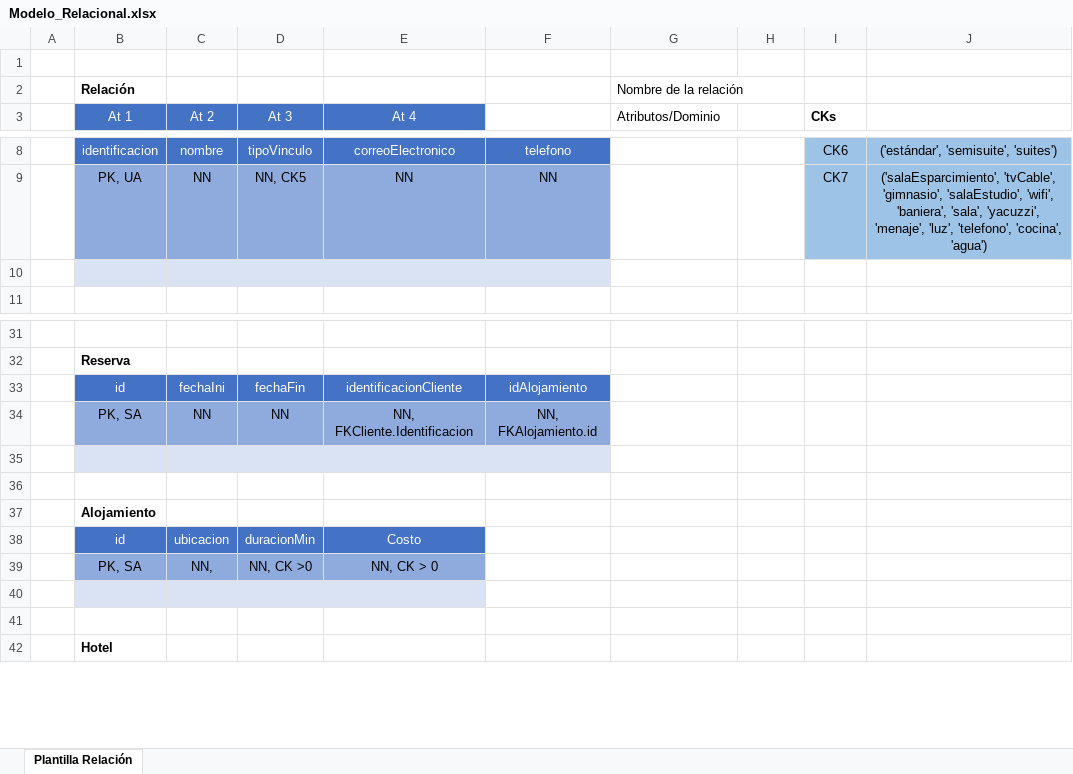
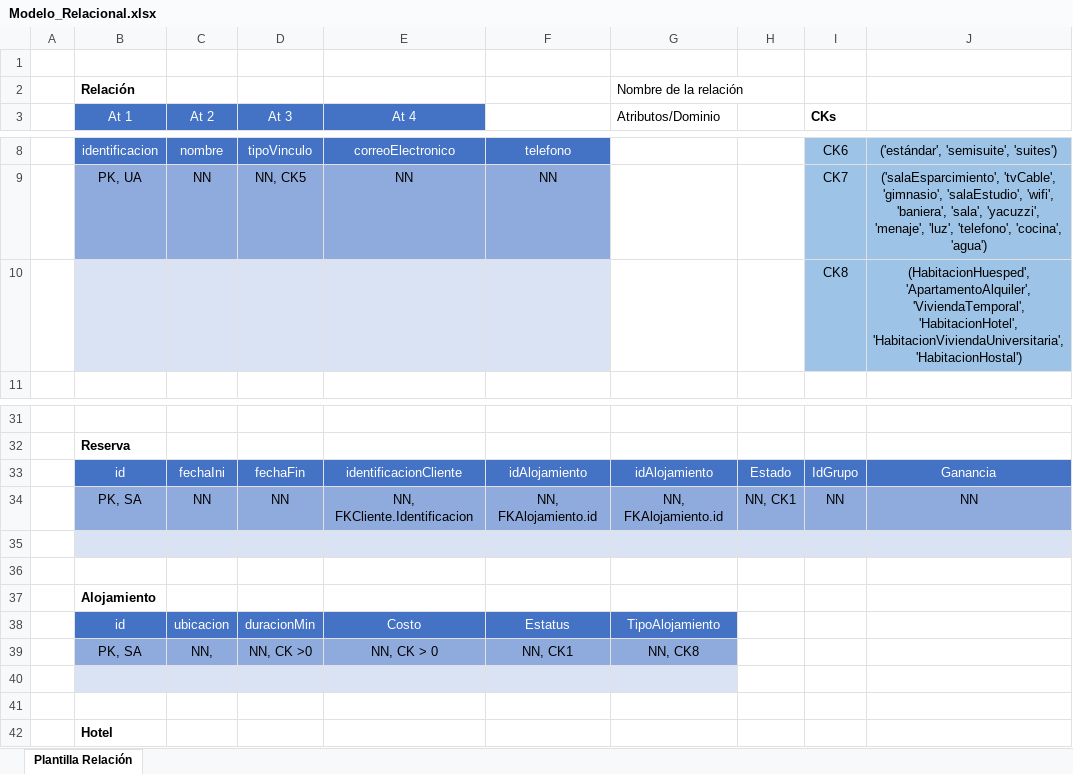
Before and after one commit to J0FR/Sistrans, an Excel workbook: Proyectos/Iteración #3/docs/Extras/Modelo_Relacional.xlsx, sheet Plantilla Relación, drawn as a sheet; only a part is shown, gaps mark what is left out; values as stored, in another font and other column widths than the file's, no borders; the diff names each change by its address in the sheet, - before the commit and + after, or states it on an @@ line.

```diff
--- a/Proyectos/Iteración #3/docs/Extras/Modelo_Relacional.xlsx (sheet Plantilla Relación)
+++ b/Proyectos/Iteración #3/docs/Extras/Modelo_Relacional.xlsx (sheet Plantilla Relación)
-row 10: (empty)
+row 10:  |  |  |  |  |  |  |  | CK8 | (HabitacionHuesped', 'ApartamentoAlquiler', 'ViviendaTemporal', 'HabitacionHotel', 'HabitacionViviendaUniversitaria', 'HabitacionHostal')
-I10:J10 fill: none
+I10:J10 fill: #9DC3E6
-G33 (Atributos/Dominio): (empty)
+G33 (Atributos/Dominio): idAlojamiento
-G33:J33 fill: none
+G33:J33 fill: #4472C4
-H33: (empty)
+H33: Estado
-I33 (CKs): (empty)
+I33 (CKs): IdGrupo
-J33: (empty)
+J33: Ganancia
-G34 (Atributos/Dominio): (empty)
+G34 (Atributos/Dominio): NN, FKAlojamiento.id
-G34:J34 fill: none
+G34:J34 fill: #8FAADC
-H34: (empty)
+H34: NN, CK1
-I34 (CKs): (empty)
+I34 (CKs): NN
-J34: (empty)
+J34: NN
-G35:J35 fill: none
+G35:J35 fill: #DAE3F3
-F38: (empty)
+F38: Estatus
-F38:G38 fill: none
+F38:G38 fill: #4472C4
-G38 (Atributos/Dominio): (empty)
+G38 (Atributos/Dominio): TipoAlojamiento
-F39: (empty)
+F39: NN, CK1
-F39:G39 fill: none
+F39:G39 fill: #8FAADC
-G39 (Atributos/Dominio): (empty)
+G39 (Atributos/Dominio): NN, CK8
-F40:G40 fill: none
+F40:G40 fill: #DAE3F3
```
Also changed, not shown: 18 other files.
